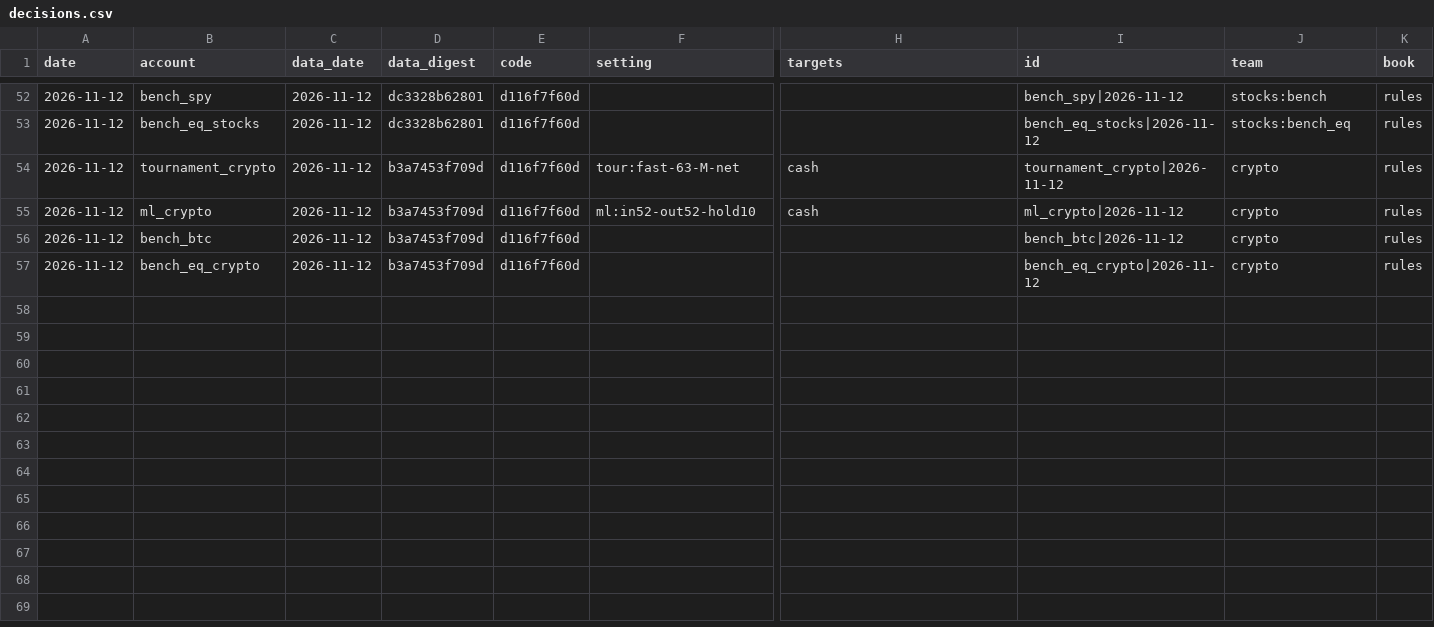
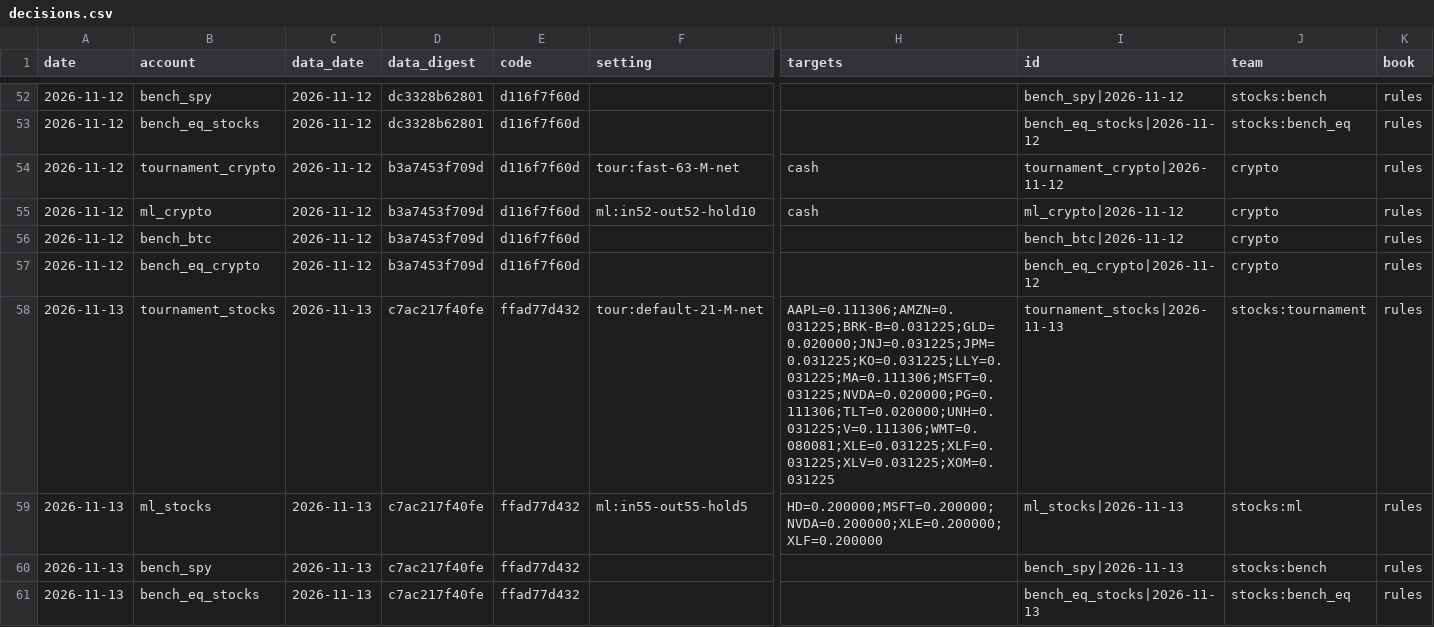
Before and after one commit to poollaaneesh-rgb/paper-trader, a CSV file: results/live/decisions.csv, drawn as a sheet; only a part is shown, gaps mark what is left out; rows hold the shown columns only; the diff covers the shown part only; the diff names each change by its address in the sheet, - before the commit and + after, or states it on an @@ line.

```diff
--- a/results/live/decisions.csv
+++ b/results/live/decisions.csv
+row 58: 2026-11-13 | tournament_stocks | 2026-11-13 | c7ac217f40fe | ffad77d432 | tour:default-21-M-net | AAPL=0.111306;AMZN=0.031225;BRK-B=0.031225;GLD=0.020000;JNJ=0.031225;JPM=0.031225;KO=0.031225;LLY=0.031225;MA=0.111306;MSFT=0.031225;NVDA=0.020000;PG=0.111306;TLT=0.020000;UNH=0.031225;V=0.111306;WMT=0.080081;XLE=0.031225;XLF=0.031225;XLV=0.031225;XOM=0.031225 | tournament_stocks|2026-11-13 | stocks:tournament | rules
+row 59: 2026-11-13 | ml_stocks | 2026-11-13 | c7ac217f40fe | ffad77d432 | ml:in55-out55-hold5 | HD=0.200000;MSFT=0.200000;NVDA=0.200000;XLE=0.200000;XLF=0.200000 | ml_stocks|2026-11-13 | stocks:ml | rules
+row 60: 2026-11-13 | bench_spy | 2026-11-13 | c7ac217f40fe | ffad77d432 |  |  | bench_spy|2026-11-13 | stocks:bench | rules
+row 61: 2026-11-13 | bench_eq_stocks | 2026-11-13 | c7ac217f40fe | ffad77d432 |  |  | bench_eq_stocks|2026-11-13 | stocks:bench_eq | rules
```
Also changed, not shown: 4 added rows elsewhere in this file, results/live/equity.csv, results/live/prices_crypto.csv, 5 other files.
